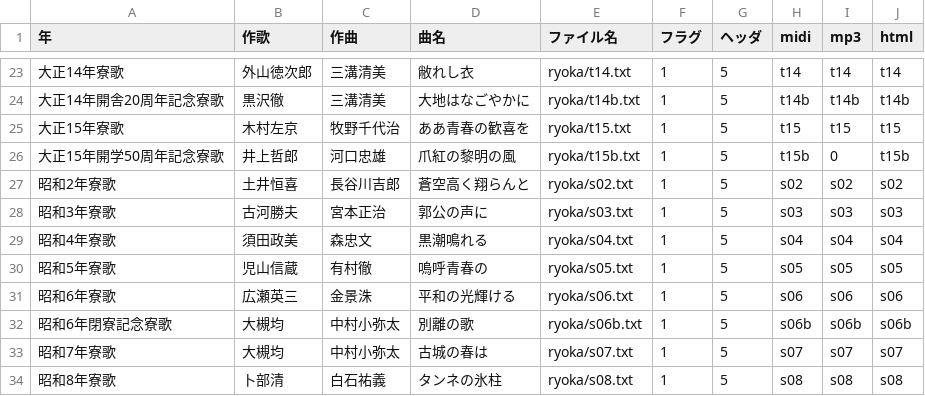
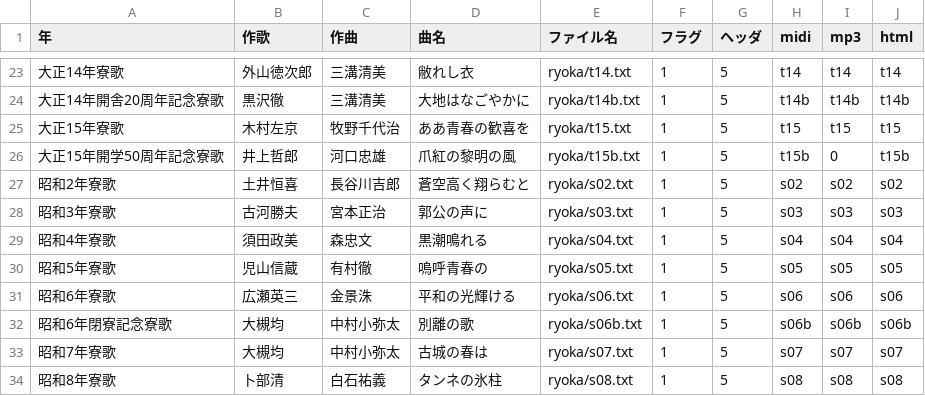
Before and after one commit to mkuriki1990/ryoka_ruby, a CSV file: src/ryoka_list.csv, drawn as a sheet; only a part is shown, gaps mark what is left out.

```diff
--- a/src/ryoka_list.csv
+++ b/src/ryoka_list.csv
@@ -26,3 +26,3 @@
 大正15年開学50周年記念寮歌,井上哲郎,河口忠雄,爪紅の黎明の風,ryoka/t15b.txt,1,5,t15b,0,t15b
-昭和2年寮歌,土井恒喜,長谷川吉郎,蒼空高く翔らんと,ryoka/s02.txt,1,5,s02,s02,s02
+昭和2年寮歌,土井恒喜,長谷川吉郎,蒼空高く翔らむと,ryoka/s02.txt,1,5,s02,s02,s02
 昭和3年寮歌,古河勝夫,宮本正治,郭公の声に,ryoka/s03.txt,1,5,s03,s03,s03
```
Also changed, not shown: 1 other file.
